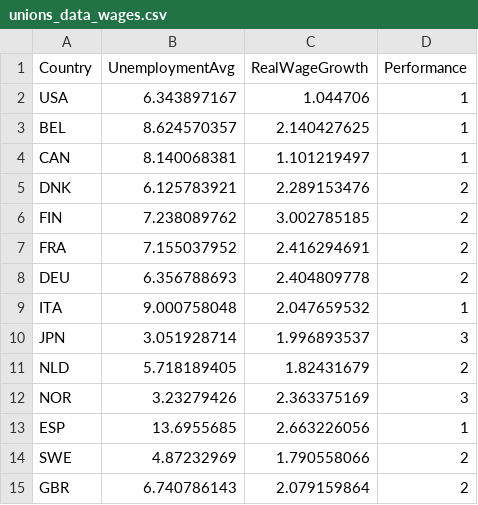
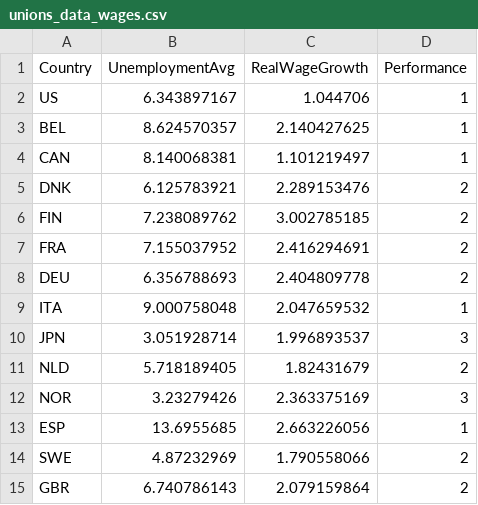
Before and after one commit to simondhalliday/bfh-textbook, a CSV file: employment/unions_data_wages.csv, drawn as a sheet.

```diff
--- a/employment/unions_data_wages.csv
+++ b/employment/unions_data_wages.csv
@@ -1,3 +1,3 @@
 Country,UnemploymentAvg,RealWageGrowth,Performance
-USA,6.343897167,1.044706,1
+US,6.343897167,1.044706,1
 BEL,8.624570357,2.140427625,1
```
Also changed, not shown: 15 other files.
